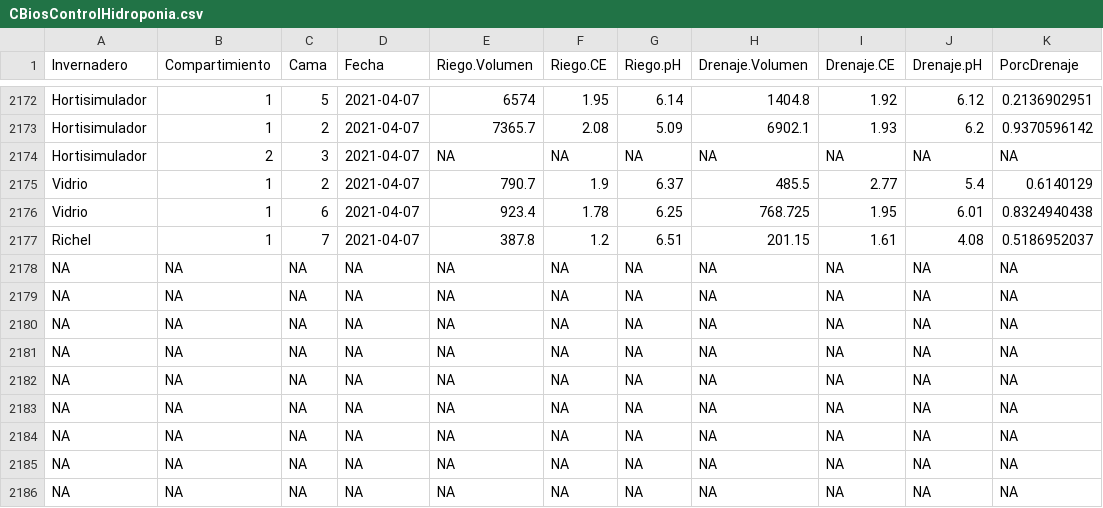
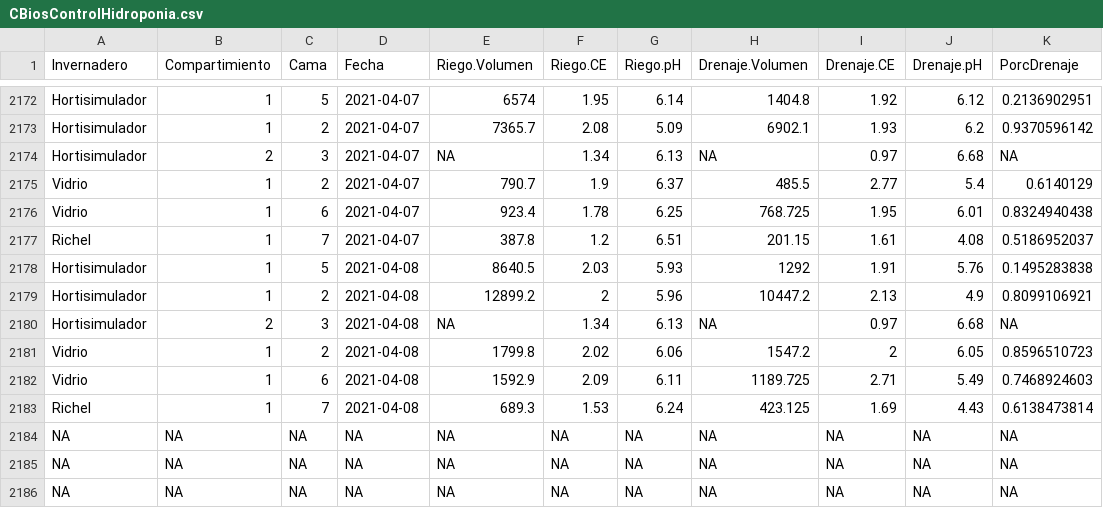
Before and after one commit to crbojaca/CBios, a CSV file: CBiosControlHidroponia.csv, drawn as a sheet; only a part is shown, gaps mark what is left out.

```diff
--- a/CBiosControlHidroponia.csv
+++ b/CBiosControlHidroponia.csv
@@ -2173,3 +2173,3 @@ Hortisimulador 	1	5	2021-04-07	6574	1.95	6.14	1404.8	1.92	6.12	0.2136902951
 Hortisimulador 	1	2	2021-04-07	7365.7	2.08	5.09	6902.1	1.93	6.2	0.9370596142
-Hortisimulador 	2	3	2021-04-07	"NA"	"NA"	"NA"	"NA"	NA	"NA"	"NA"
+Hortisimulador 	2	3	2021-04-07	"NA"	1.34	6.13	"NA"	0.97	6.68	"NA"
 Vidrio	1	2	2021-04-07	790.7	1.9	6.37	485.5	2.77	5.4	0.6140129
@@ -2177,8 +2177,8 @@ Vidrio	1	6	2021-04-07	923.4	1.78	6.25	768.725	1.95	6.01	0.8324940438
 Richel 	1	7	2021-04-07	387.8	1.2	6.51	201.15	1.61	4.08	0.5186952037
-NA	NA	NA	NA	NA	NA	NA	NA	NA	NA	NA
-NA	NA	NA	NA	NA	NA	NA	NA	NA	NA	NA
-NA	NA	NA	NA	NA	NA	NA	NA	NA	NA	NA
-NA	NA	NA	NA	NA	NA	NA	NA	NA	NA	NA
-NA	NA	NA	NA	NA	NA	NA	NA	NA	NA	NA
-NA	NA	NA	NA	NA	NA	NA	NA	NA	NA	NA
+Hortisimulador 	1	5	2021-04-08	8640.5	2.03	5.93	1292	1.91	5.76	0.1495283838
+Hortisimulador 	1	2	2021-04-08	12899.2	2	5.96	10447.2	2.13	4.9	0.8099106921
+Hortisimulador 	2	3	2021-04-08	"NA"	1.34	6.13	"NA"	0.97	6.68	"NA"
+Vidrio	1	2	2021-04-08	1799.8	2.02	6.06	1547.2	2	6.05	0.8596510723
+Vidrio	1	6	2021-04-08	1592.9	2.09	6.11	1189.725	2.71	5.49	0.7468924603
+Richel 	1	7	2021-04-08	689.3	1.53	6.24	423.125	1.69	4.43	0.6138473814
 NA	NA	NA	NA	NA	NA	NA	NA	NA	NA	NA
```
Also changed, not shown: Ocati1ConsumoGas.csv, 1 other file.
